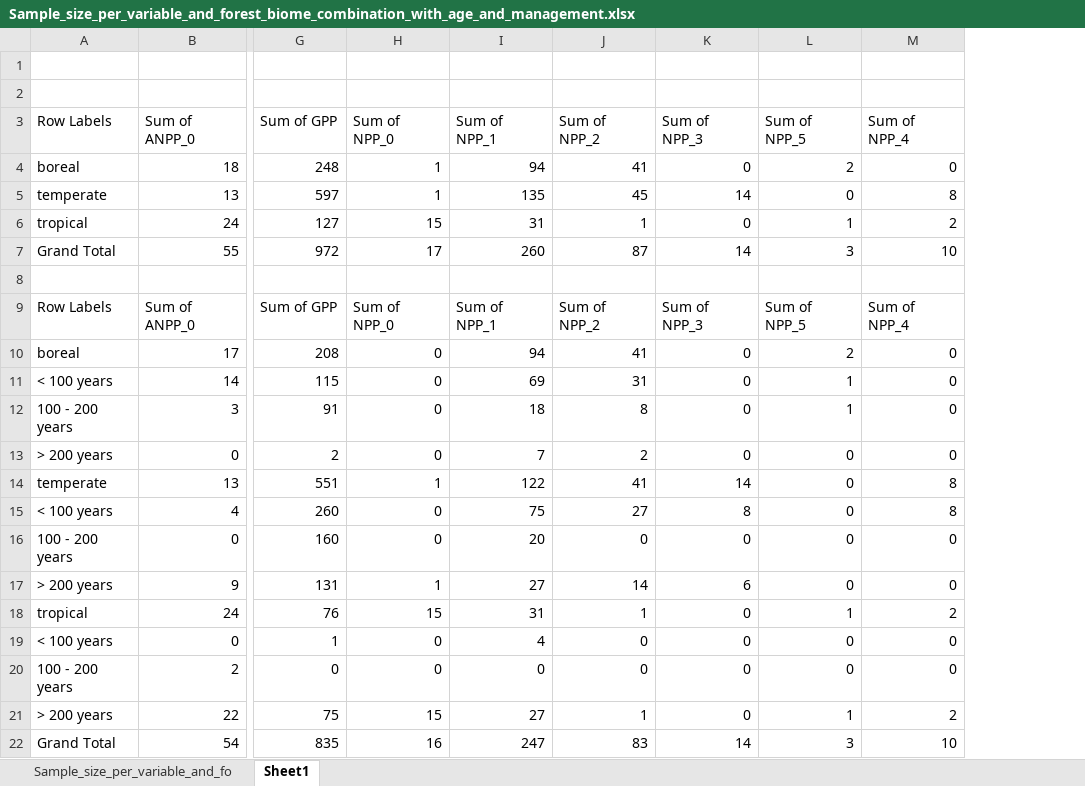
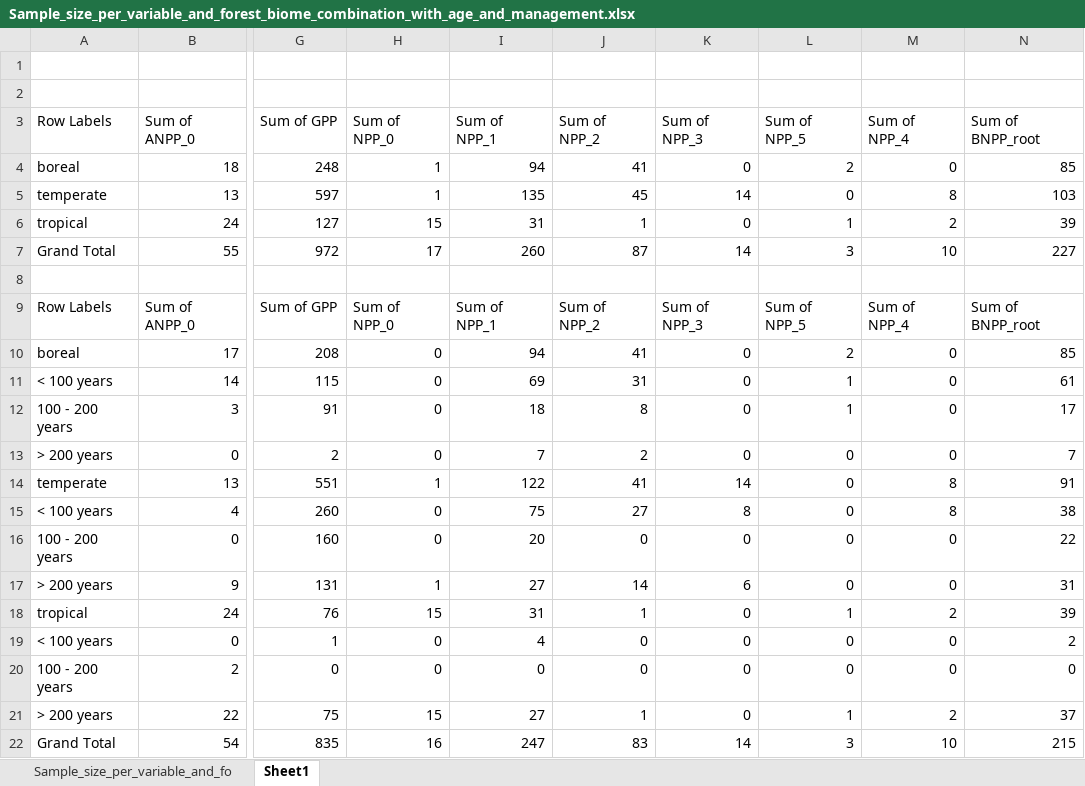
Before and after one commit to forc-db/ForC, an Excel workbook: numbers_and_facts/Sample_size_per_variable_and_forest_biome_combination_with_age_and_management.xlsx, sheet Sheet1, drawn as a sheet; only a part is shown, gaps mark what is left out; values as stored, in another font and other column widths than the file's, no borders; the diff names each change by its address in the sheet, - before the commit and + after, or states it on an @@ line.

Commit message:
Update Sample_size_per_variable_and_forest_biome_combination_with_age_and_management.xlsx

```diff
--- a/numbers_and_facts/Sample_size_per_variable_and_forest_biome_combination_with_age_and_management.xlsx (sheet Sheet1)
+++ b/numbers_and_facts/Sample_size_per_variable_and_forest_biome_combination_with_age_and_management.xlsx (sheet Sheet1)
+column N (Sum of BNPP_root), rows 4-22: 85 | 103 | 39 | 227 |  | Sum of BNPP_root | 85 | 61 | 17 | 7 | 91 | 38 | 22 | 31 | 39 | 2 | 0 | 37 | 215
```
